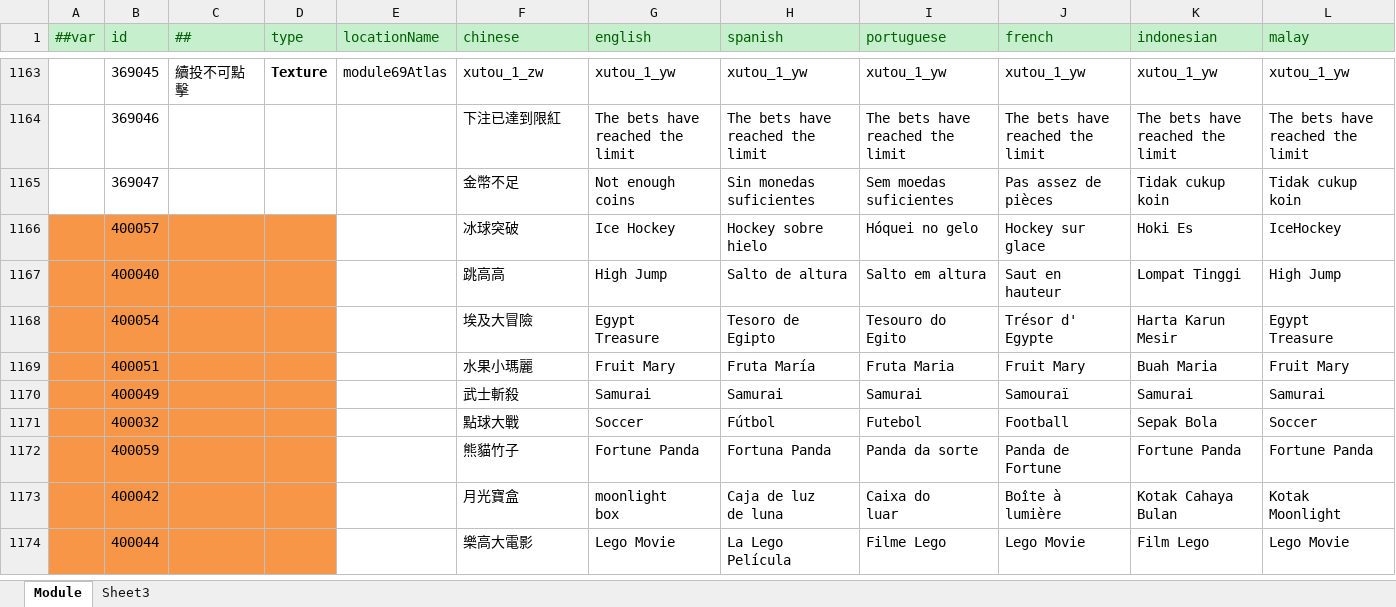
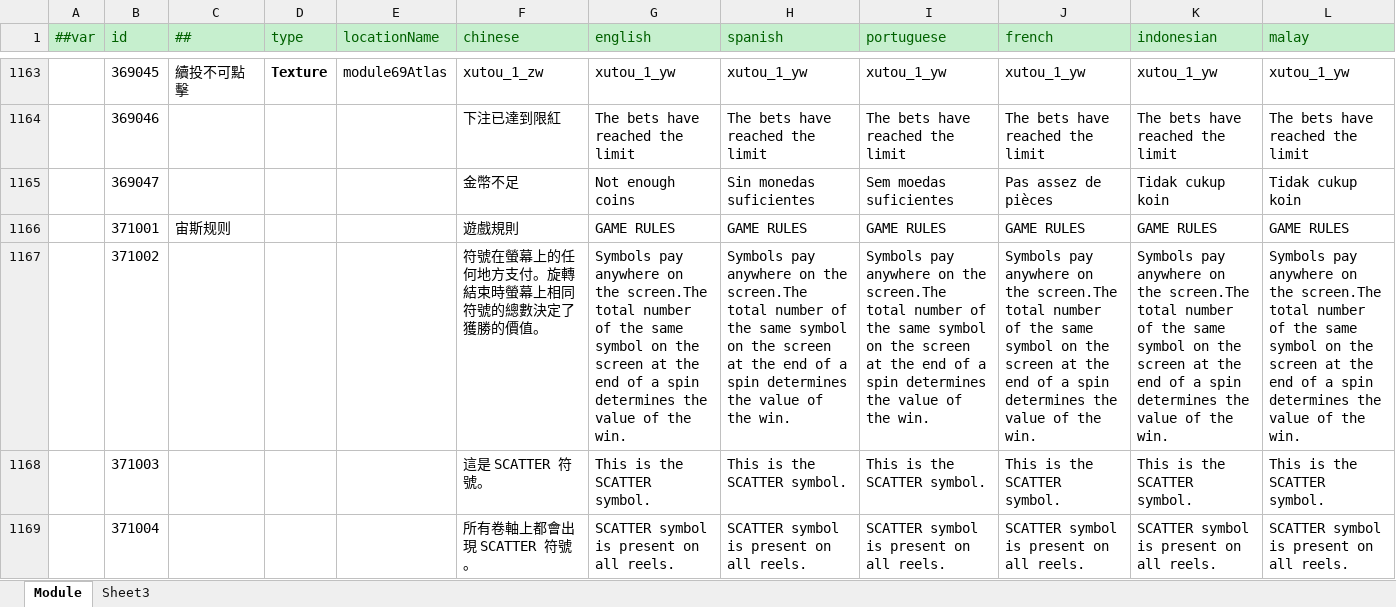
Before and after one commit to lyqilo/ClientConfig, an Excel workbook: LubanConfig/Datas/Localization.xlsx, sheet Module, drawn as a sheet; only a part is shown, gaps mark what is left out; the shorter side is filled out with more unchanged rows; values as stored, in another font and other column widths than the file's, no borders; the diff covers the shown part only; the diff names each change by its address in the sheet, - before the commit and + after, or states it on an @@ line.

```diff
--- a/LubanConfig/Datas/Localization.xlsx (sheet Module)
+++ b/LubanConfig/Datas/Localization.xlsx (sheet Module)
+row 1166:  | 371001 | 宙斯规则 |  |  | 遊戲規則 | GAME RULES | GAME RULES | GAME RULES | GAME RULES | GAME RULES | GAME RULES
+row 1167:  | 371002 |  |  |  | 符號在螢幕上的任何地方支付。旋轉結束時螢幕上相同符號的總數決定了獲勝的價值。 | Symbols pay anywhere on the screen.The total number of the same symbol on the screen at the end of a spin determines the value of the win. | Symbols pay anywhere on the screen.The total number of the same symbol on the screen at the end of a spin determines the value of the win. | Symbols pay anywhere on the screen.The total number of the same symbol on the screen at the end of a spin determines the value of the win. | Symbols pay anywhere on the screen.The total number of the same symbol on the screen at the end of a spin determines the value of the win. | Symbols pay anywhere on the screen.The total number of the same symbol on the screen at the end of a spin determines the value of the win. | Symbols pay anywhere on the screen.The total number of the same symbol on the screen at the end of a spin determines the value of the win.
+row 1168:  | 371003 |  |  |  | 這是 SCATTER 符號。 | This is the SCATTER symbol. | This is the SCATTER symbol. | This is the SCATTER symbol. | This is the SCATTER symbol. | This is the SCATTER symbol. | This is the SCATTER symbol.
+row 1169:  | 371004 |  |  |  | 所有卷軸上都會出現 SCATTER 符號。 | SCATTER symbol is present on all reels. | SCATTER symbol is present on all reels. | SCATTER symbol is present on all reels. | SCATTER symbol is present on all reels. | SCATTER symbol is present on all reels. | SCATTER symbol is present on all reels.
```
Also changed, not shown: 12 added rows elsewhere in this sheet, 2 other files.
